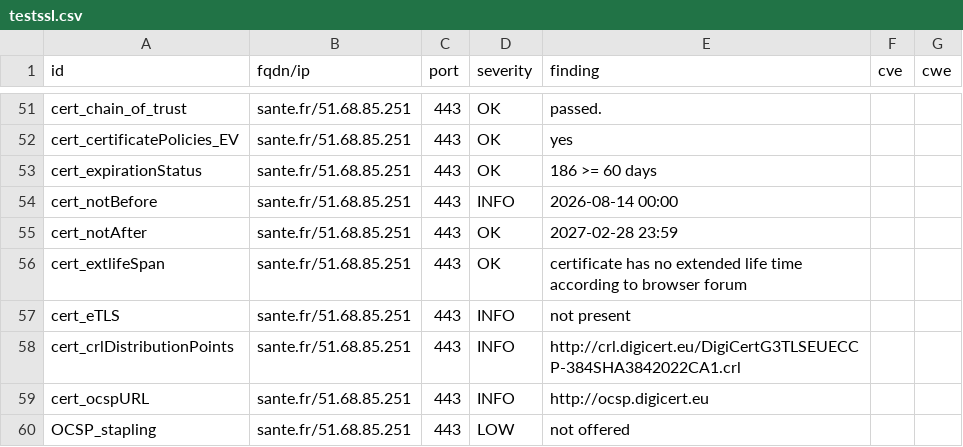
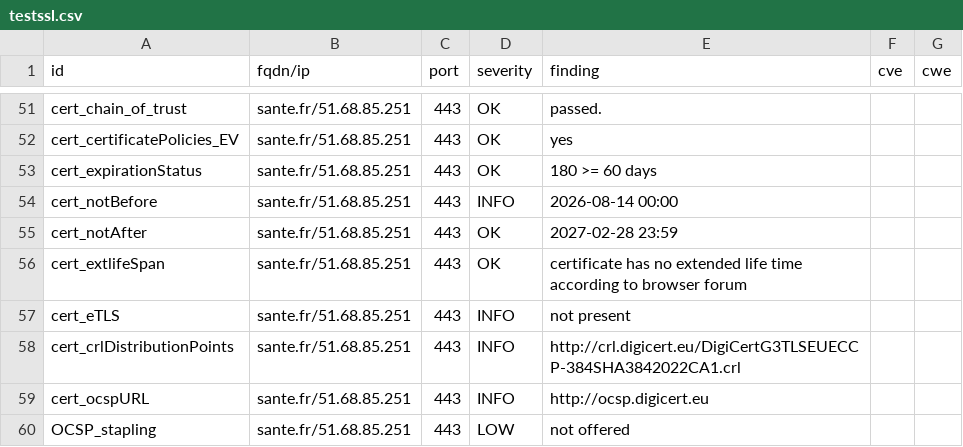
Before and after one commit to ansforge/dashlord, a CSV file: results/aHR0cHM6Ly9zYW50ZS5mcg==/testssl.csv, drawn as a sheet; only a part is shown, gaps mark what is left out.

```diff
--- a/results/aHR0cHM6Ly9zYW50ZS5mcg==/testssl.csv
+++ b/results/aHR0cHM6Ly9zYW50ZS5mcg==/testssl.csv
@@ -52,3 +52,3 @@
 "cert_certificatePolicies_EV","sante.fr/51.68.85.251","443","OK","yes","",""
-"cert_expirationStatus","sante.fr/51.68.85.251","443","OK","186 >= 60 days","",""
+"cert_expirationStatus","sante.fr/51.68.85.251","443","OK","180 >= 60 days","",""
 "cert_notBefore","sante.fr/51.68.85.251","443","INFO","2026-08-14 00:00","",""
```
Also changed, not shown: 14 other files.
